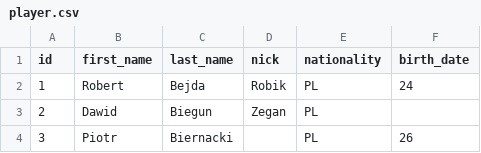
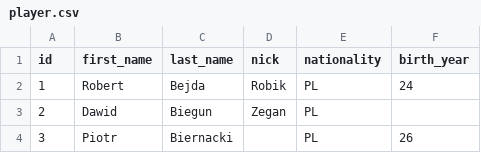
Before and after one commit to bobsoft-solutions/fsranking-back, a CSV file: database/inserts/player.csv, drawn as a sheet; only a part is shown.

Commit message:
change player.birth_date->birth_year & competition.year->date

```diff
--- a/database/inserts/player.csv
+++ b/database/inserts/player.csv
@@ -1,2 +1,2 @@
-id,first_name,last_name,nick,nationality,birth_date
+id,first_name,last_name,nick,nationality,birth_year
 1,Robert,Bejda,Robik,PL,24
```
Also changed, not shown: 4 other files.
